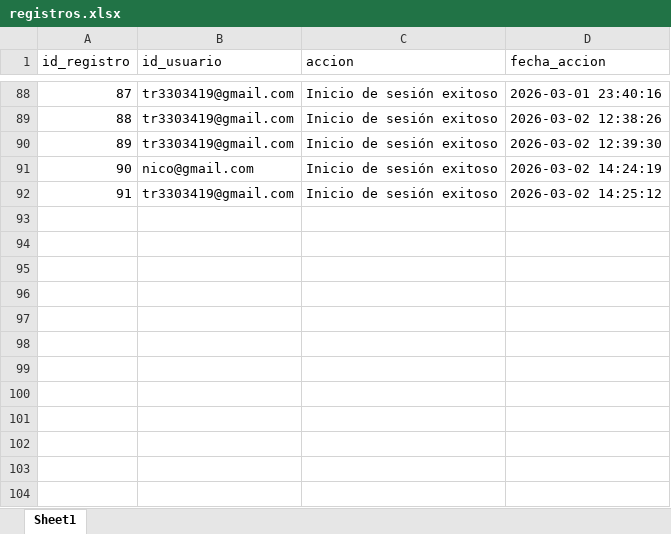
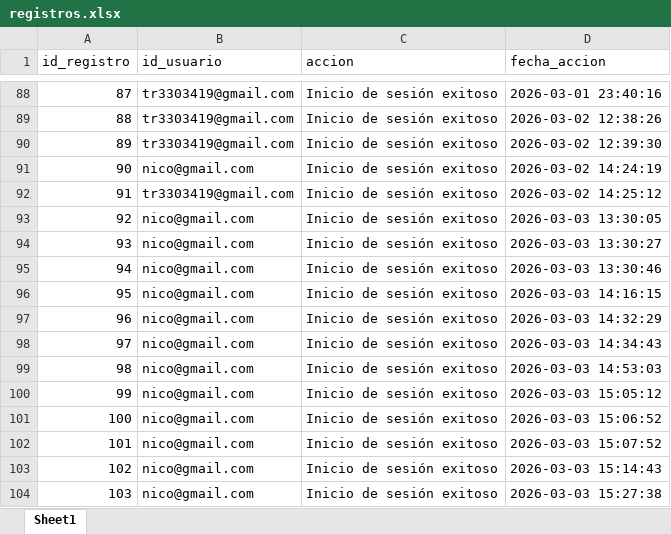
Before and after one commit to julio11916/software-de-oro, an Excel workbook: bd/registros.xlsx, sheet Sheet1, drawn as a sheet; only a part is shown, gaps mark what is left out; values as stored, in another font and other column widths than the file's, no borders; the diff names each change by its address in the sheet, - before the commit and + after, or states it on an @@ line.

```diff
--- a/bd/registros.xlsx (sheet Sheet1)
+++ b/bd/registros.xlsx (sheet Sheet1)
+row 93: 92 | nico@gmail.com | Inicio de sesión exitoso | 2026-03-03 13:30:05
+row 94: 93 | nico@gmail.com | Inicio de sesión exitoso | 2026-03-03 13:30:27
+row 95: 94 | nico@gmail.com | Inicio de sesión exitoso | 2026-03-03 13:30:46
+row 96: 95 | nico@gmail.com | Inicio de sesión exitoso | 2026-03-03 14:16:15
+row 97: 96 | nico@gmail.com | Inicio de sesión exitoso | 2026-03-03 14:32:29
+row 98: 97 | nico@gmail.com | Inicio de sesión exitoso | 2026-03-03 14:34:43
+row 99: 98 | nico@gmail.com | Inicio de sesión exitoso | 2026-03-03 14:53:03
+row 100: 99 | nico@gmail.com | Inicio de sesión exitoso | 2026-03-03 15:05:12
+row 101: 100 | nico@gmail.com | Inicio de sesión exitoso | 2026-03-03 15:06:52
+row 102: 101 | nico@gmail.com | Inicio de sesión exitoso | 2026-03-03 15:07:52
+row 103: 102 | nico@gmail.com | Inicio de sesión exitoso | 2026-03-03 15:14:43
+row 104: 103 | nico@gmail.com | Inicio de sesión exitoso | 2026-03-03 15:27:38
```
Also changed, not shown: 12 other files.
